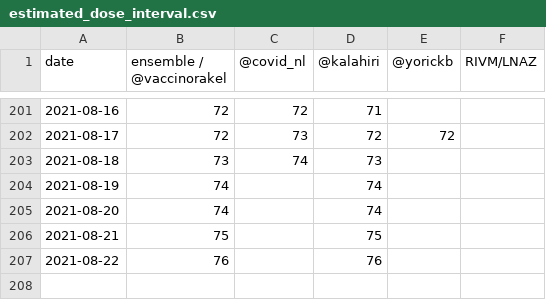
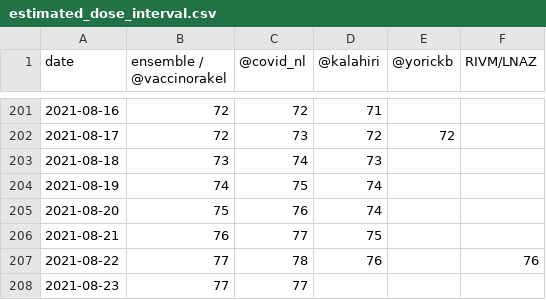
Before and after one commit to Sikerdebaard/vaccinatie-orakel, a CSV file: data/estimated_dose_interval.csv, drawn as a sheet; only a part is shown, gaps mark what is left out.

```diff
--- a/data/estimated_dose_interval.csv
+++ b/data/estimated_dose_interval.csv
@@ -203,5 +203,6 @@ date,ensemble / @vaccinorakel,@covid_nl,@kalahiri,@yorickb,RIVM/LNAZ
 2021-08-18,73,74,73,,
-2021-08-19,74,,74,,
-2021-08-20,74,,74,,
-2021-08-21,75,,75,,
-2021-08-22,76,,76,,
+2021-08-19,74,75,74,,
+2021-08-20,75,76,74,,
+2021-08-21,76,77,75,,
+2021-08-22,77,78,76,,76
+2021-08-23,77,77,,,
```
Also changed, not shown: data/comparison-ensemble-vs-divbytwo.csv, data/ensemble.csv, 10 other files.
